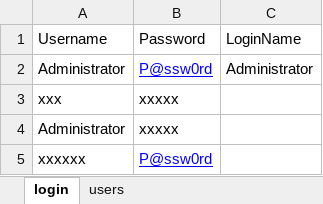
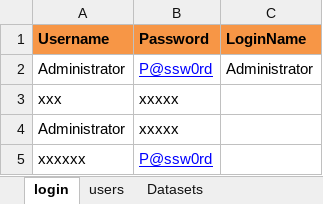
Before and after one commit to EFarag/ACE_Project, an Excel workbook: Data/login_data.xlsx, sheet login, drawn as a sheet; values as stored, in another font and other column widths than the file's, no borders; the diff names each change by its address in the sheet, - before the commit and + after, or states it on an @@ line.

```diff
--- a/Data/login_data.xlsx (sheet login)
+++ b/Data/login_data.xlsx (sheet login)
+sheet tab: Datasets
@@ A1:C1 fill: none → #F79646, bold: off → on @@
```
Also changed, not shown: sheet users, 2 other files.
